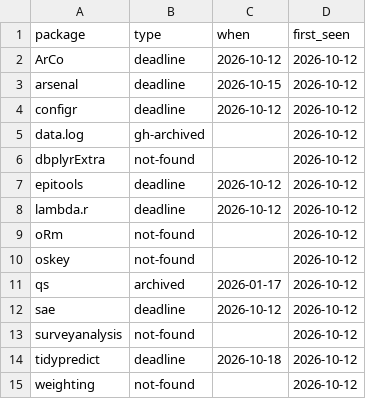
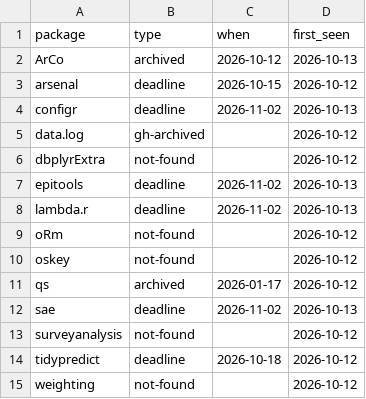
Before and after one commit to cgwweaver/cranwatch, a CSV file: data/alerts.csv, drawn as a sheet.

```diff
--- a/data/alerts.csv
+++ b/data/alerts.csv
@@ -1,9 +1,9 @@
 package,type,when,first_seen
-ArCo,deadline,2026-10-12,2026-10-12
+ArCo,archived,2026-10-12,2026-10-13
 arsenal,deadline,2026-10-15,2026-10-12
-configr,deadline,2026-10-12,2026-10-12
+configr,deadline,2026-11-02,2026-10-13
 data.log,gh-archived,,2026-10-12
 dbplyrExtra,not-found,,2026-10-12
-epitools,deadline,2026-10-12,2026-10-12
-lambda.r,deadline,2026-10-12,2026-10-12
+epitools,deadline,2026-11-02,2026-10-13
+lambda.r,deadline,2026-11-02,2026-10-13
 oRm,not-found,,2026-10-12
@@ -11,3 +11,3 @@ oskey,not-found,,2026-10-12
 qs,archived,2026-01-17,2026-10-12
-sae,deadline,2026-10-12,2026-10-12
+sae,deadline,2026-11-02,2026-10-13
 surveyanalysis,not-found,,2026-10-12
```
Also changed, not shown: data/latest.csv, 2 other files.
